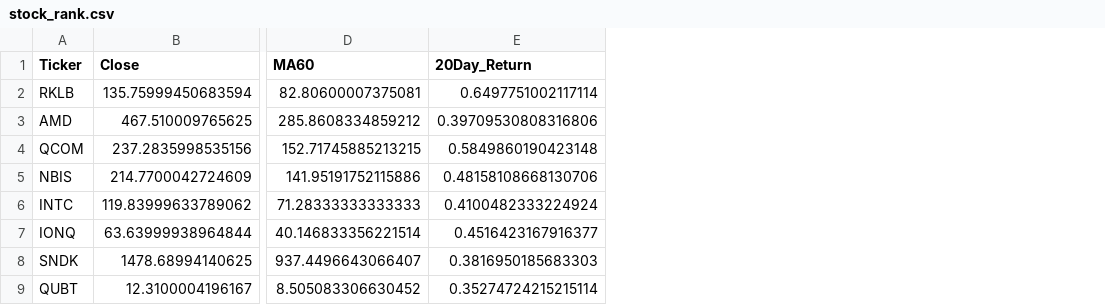
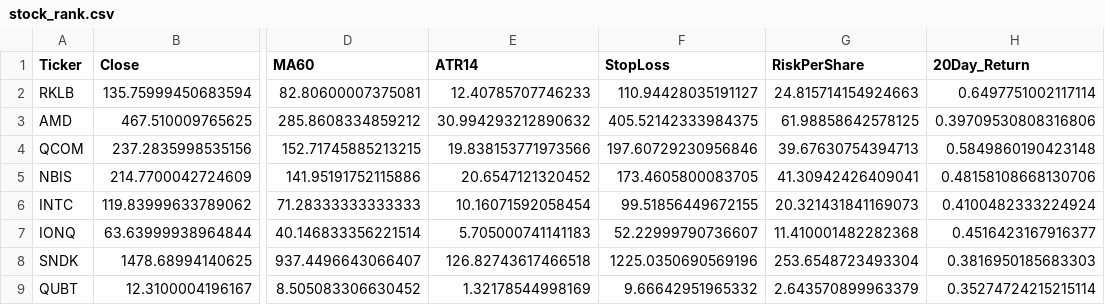
Before and after one commit to RobinFrank777/AI_investing, a CSV file: results/stock_rank.csv, drawn as a sheet; only a part is shown, gaps mark what is left out; the diff names each change by its address in the sheet, - before the commit and + after, or states it on an @@ line.

Commit message:
Add ATR stop loss and risk per share calculation

```diff
--- a/results/stock_rank.csv
+++ b/results/stock_rank.csv
+column E (ATR14), rows 2-9: 12.40785707746233 | 30.994293212890632 | 19.838153771973566 | 20.6547121320452 | 10.16071592058454 | 5.705000741141183 | 126.82743617466518 | 1.32178544998169
+column F (StopLoss), rows 2-9: 110.94428035191127 | 405.52142333984375 | 197.60729230956846 | 173.4605800083705 | 99.51856449672155 | 52.22999790736607 | 1225.0350690569196 | 9.66642951965332
+column G (RiskPerShare), rows 2-9: 24.815714154924663 | 61.98858642578125 | 39.67630754394713 | 41.30942426409041 | 20.321431841169073 | 11.410001482282368 | 253.6548723493304 | 2.643570899963379
```
Also changed, not shown: results/top10.csv, 1 other file.
